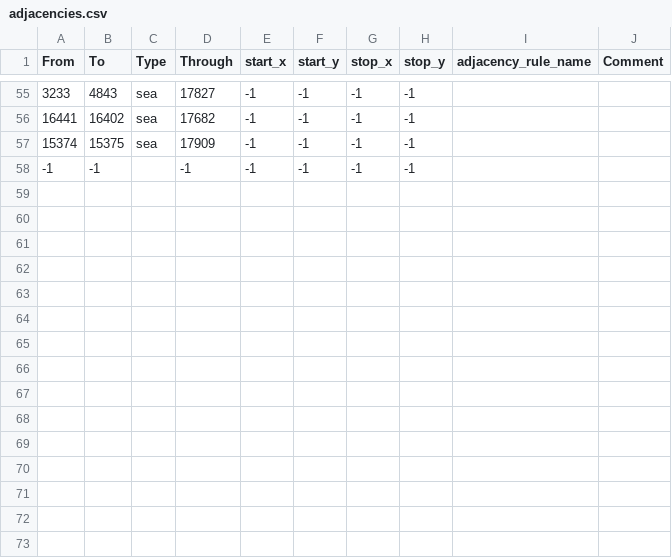
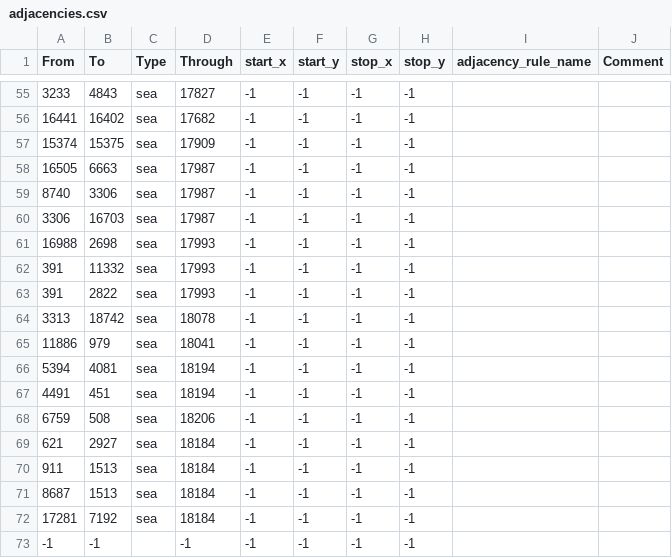
Before and after one commit to Donbass-Flames-Team/DonbassFlames, a CSV file: map/adjacencies.csv, drawn as a sheet; only a part is shown, gaps mark what is left out; the diff names each change by its address in the sheet, - before the commit and + after, or states it on an @@ line.

Commit message:
мости по всій карті

```diff
--- a/map/adjacencies.csv
+++ b/map/adjacencies.csv
+row 58: 16505 | 6663 | sea | 17987 | -1 | -1 | -1 | -1
+row 59: 8740 | 3306 | sea | 17987 | -1 | -1 | -1 | -1
+row 60: 3306 | 16703 | sea | 17987 | -1 | -1 | -1 | -1
+row 61: 16988 | 2698 | sea | 17993 | -1 | -1 | -1 | -1
+row 62: 391 | 11332 | sea | 17993 | -1 | -1 | -1 | -1
+row 63: 391 | 2822 | sea | 17993 | -1 | -1 | -1 | -1
+row 64: 3313 | 18742 | sea | 18078 | -1 | -1 | -1 | -1
+row 65: 11886 | 979 | sea | 18041 | -1 | -1 | -1 | -1
+row 66: 5394 | 4081 | sea | 18194 | -1 | -1 | -1 | -1
+row 67: 4491 | 451 | sea | 18194 | -1 | -1 | -1 | -1
+row 68: 6759 | 508 | sea | 18206 | -1 | -1 | -1 | -1
+row 69: 621 | 2927 | sea | 18184 | -1 | -1 | -1 | -1
+row 70: 911 | 1513 | sea | 18184 | -1 | -1 | -1 | -1
+row 71: 8687 | 1513 | sea | 18184 | -1 | -1 | -1 | -1
+row 72: 17281 | 7192 | sea | 18184 | -1 | -1 | -1 | -1
```
